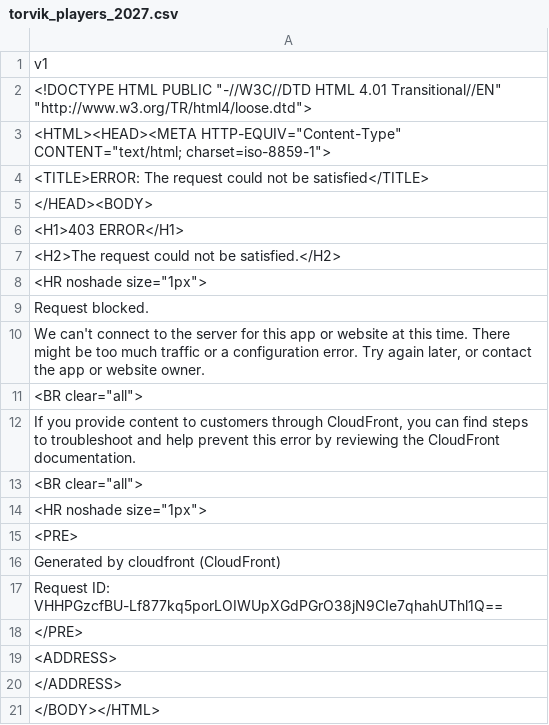
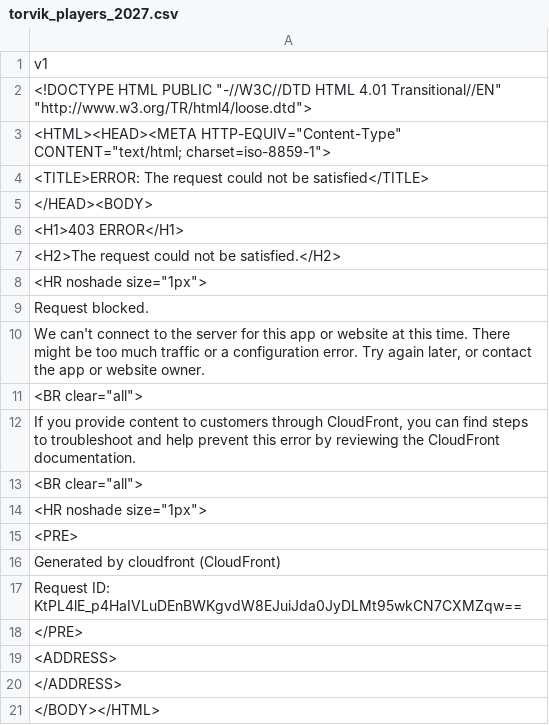
Before and after one commit to mattlocklear4/acc-player-prop-board., a CSV file: collector/output/torvik_players_2027.csv, drawn as a sheet.

```diff
--- a/collector/output/torvik_players_2027.csv
+++ b/collector/output/torvik_players_2027.csv
@@ -16,3 +16,3 @@
 "Generated by cloudfront (CloudFront)"
-"Request ID: VHHPGzcfBU-Lf877kq5porLOIWUpXGdPGrO38jN9CIe7qhahUThl1Q=="
+"Request ID: KtPL4lE_p4HaIVLuDEnBWKgvdW8EJuiJda0JyDLMt95wkCN7CXMZqw=="
 "</PRE>"
```
